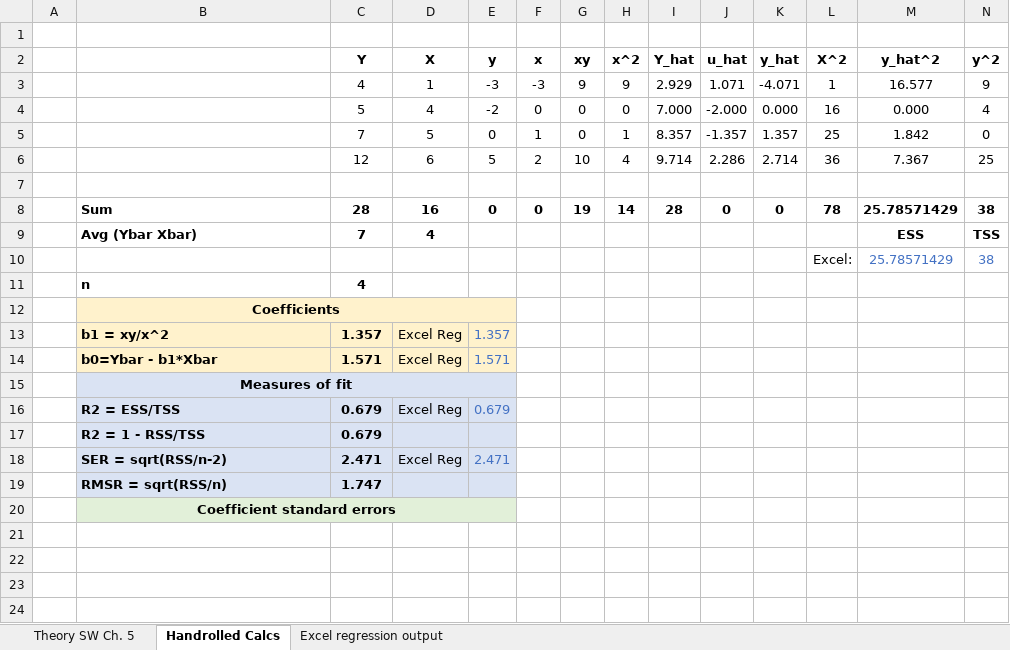
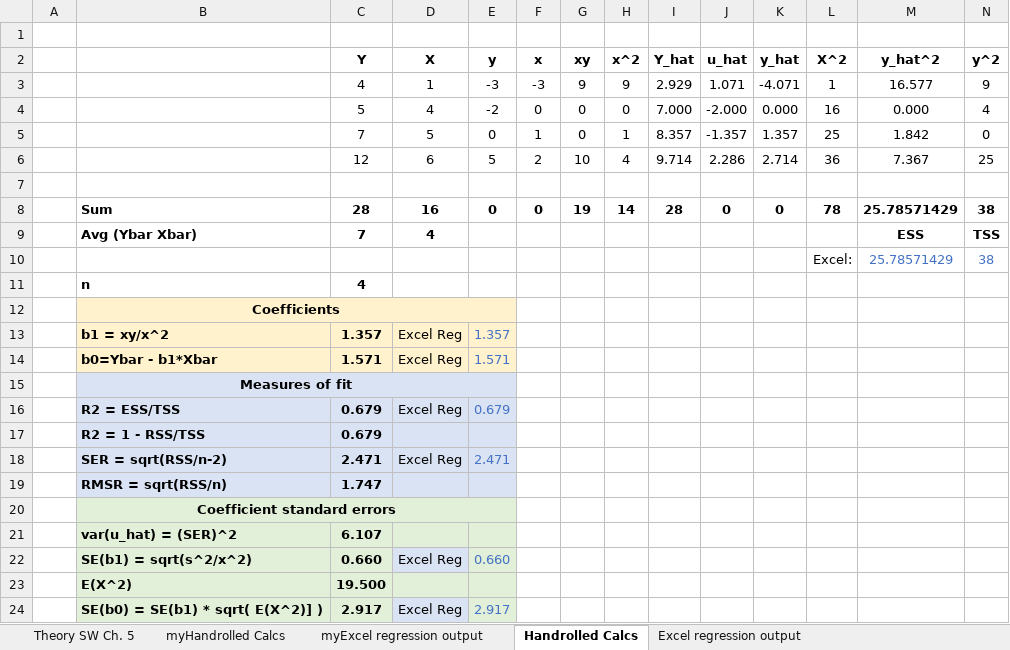
Before and after one commit to wwwedu/wwwedu.github.io, an Excel workbook: BC4400F22/Lecture16/handrolled_regression_std_errors.xlsx, sheet Handrolled Calcs, drawn as a sheet; only a part is shown; values as stored, in another font and other column widths than the file's, no borders; rows hold the shown columns only; the diff names each change by its address in the sheet, - before the commit and + after, or states it on an @@ line.

```diff
--- a/BC4400F22/Lecture16/handrolled_regression_std_errors.xlsx (sheet Handrolled Calcs)
+++ b/BC4400F22/Lecture16/handrolled_regression_std_errors.xlsx (sheet Handrolled Calcs)
@@ sheet tab unhidden: myHandrolled Calcs @@
@@ sheet tab unhidden: myExcel regression output @@
+row 21:  | var(u_hat) = (SER)^2 | 6.107
+row 22:  | SE(b1) = sqrt(s^2/x^2) | 0.660 | Excel Reg | 0.660
+row 23:  | E(X^2) | 19.500
+row 24:  | SE(b0) = SE(b1) * sqrt( E(X^2)] ) | 2.917 | Excel Reg | 2.917
```
Also changed, not shown: sheet Excel regression output, 2 other files.
